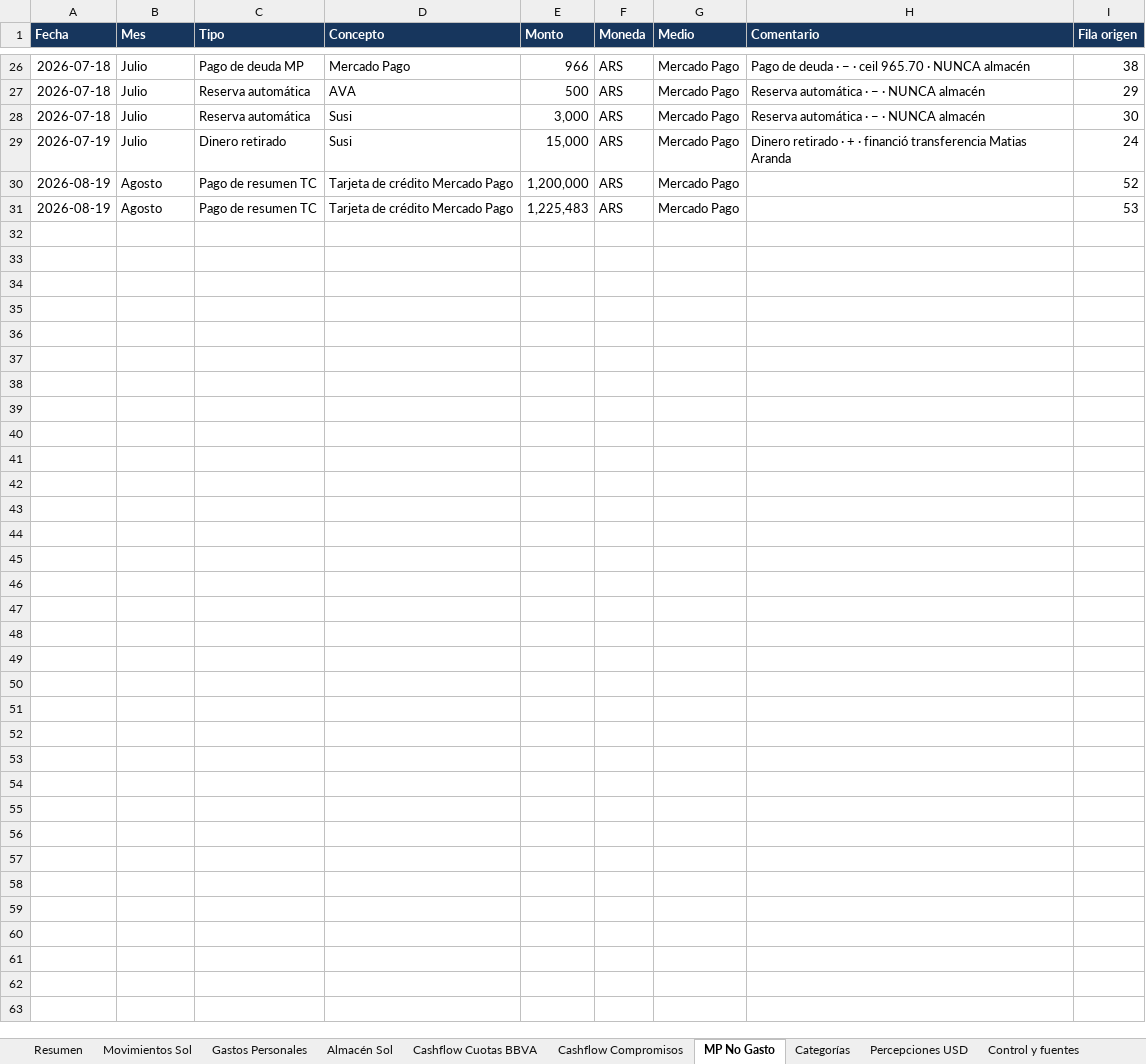
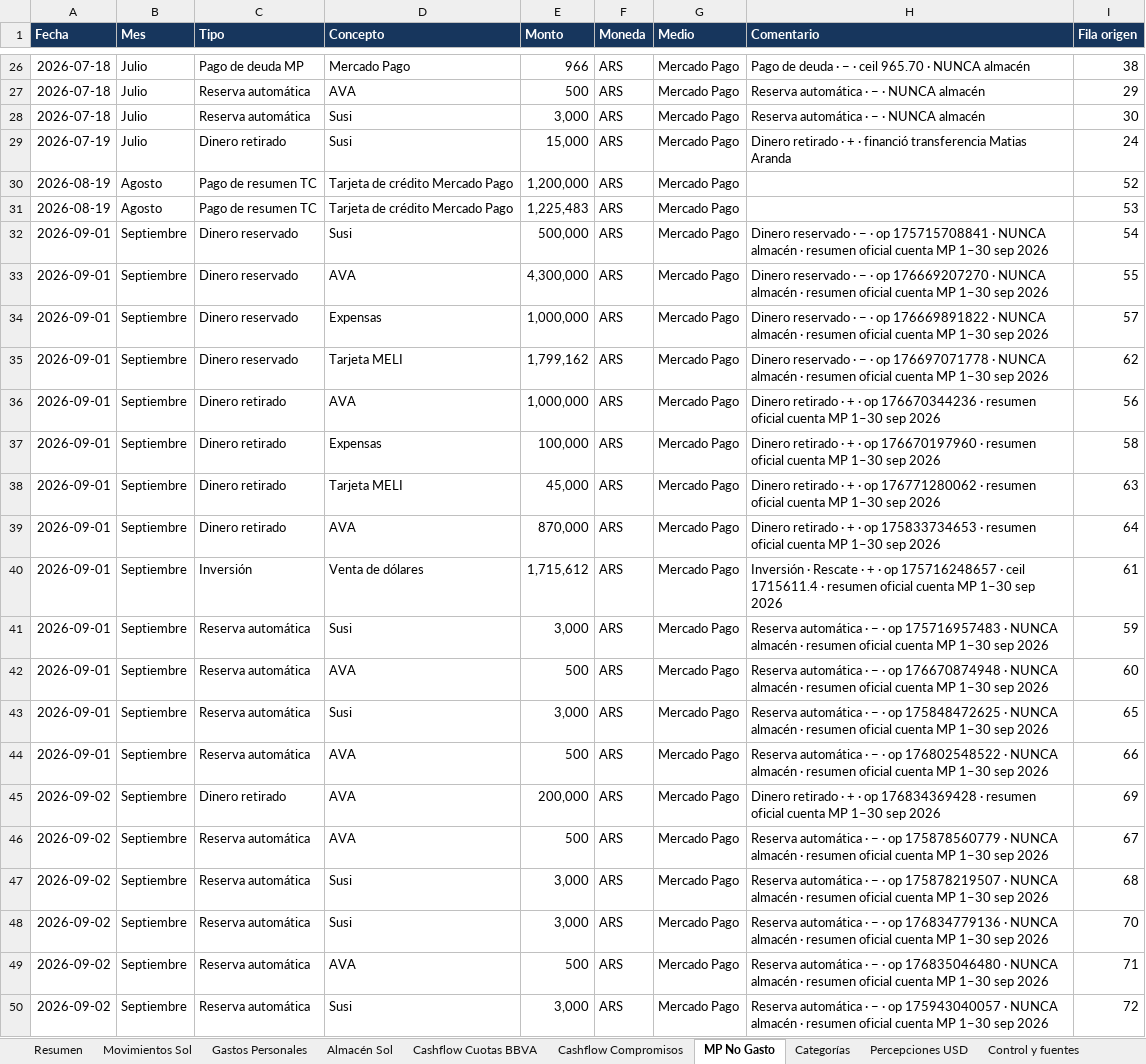
Before and after one commit to solzito148/budget, an Excel workbook: SOL/Gastos_SOL_2026.xlsx, sheet MP No Gasto, drawn as a sheet; only a part is shown, gaps mark what is left out; values as stored, in another font and other column widths than the file's, no borders; table styles not drawn; the diff covers the shown part only; the diff names each change by its address in the sheet, - before the commit and + after, or states it on an @@ line.

```diff
--- a/SOL/Gastos_SOL_2026.xlsx (sheet MP No Gasto)
+++ b/SOL/Gastos_SOL_2026.xlsx (sheet MP No Gasto)
+row 32: 2026-09-01 | Septiembre | Dinero reservado | Susi | 500,000 | ARS | Mercado Pago | Dinero reservado · − · op 175715708841 · NUNCA almacén · resumen oficial cuenta MP 1–30 sep 2026 | 54
+row 33: 2026-09-01 | Septiembre | Dinero reservado | AVA | 4,300,000 | ARS | Mercado Pago | Dinero reservado · − · op 176669207270 · NUNCA almacén · resumen oficial cuenta MP 1–30 sep 2026 | 55
+row 34: 2026-09-01 | Septiembre | Dinero reservado | Expensas | 1,000,000 | ARS | Mercado Pago | Dinero reservado · − · op 176669891822 · NUNCA almacén · resumen oficial cuenta MP 1–30 sep 2026 | 57
+row 35: 2026-09-01 | Septiembre | Dinero reservado | Tarjeta MELI | 1,799,162 | ARS | Mercado Pago | Dinero reservado · − · op 176697071778 · NUNCA almacén · resumen oficial cuenta MP 1–30 sep 2026 | 62
+row 36: 2026-09-01 | Septiembre | Dinero retirado | AVA | 1,000,000 | ARS | Mercado Pago | Dinero retirado · + · op 176670344236 · resumen oficial cuenta MP 1–30 sep 2026 | 56
+row 37: 2026-09-01 | Septiembre | Dinero retirado | Expensas | 100,000 | ARS | Mercado Pago | Dinero retirado · + · op 176670197960 · resumen oficial cuenta MP 1–30 sep 2026 | 58
+row 38: 2026-09-01 | Septiembre | Dinero retirado | Tarjeta MELI | 45,000 | ARS | Mercado Pago | Dinero retirado · + · op 176771280062 · resumen oficial cuenta MP 1–30 sep 2026 | 63
+row 39: 2026-09-01 | Septiembre | Dinero retirado | AVA | 870,000 | ARS | Mercado Pago | Dinero retirado · + · op 175833734653 · resumen oficial cuenta MP 1–30 sep 2026 | 64
+row 40: 2026-09-01 | Septiembre | Inversión | Venta de dólares | 1,715,612 | ARS | Mercado Pago | Inversión · Rescate · + · op 175716248657 · ceil 1715611.4 · resumen oficial cuenta MP 1–30 sep 2026 | 61
+row 41: 2026-09-01 | Septiembre | Reserva automática | Susi | 3,000 | ARS | Mercado Pago | Reserva automática · − · op 175716957483 · NUNCA almacén · resumen oficial cuenta MP 1–30 sep 2026 | 59
+row 42: 2026-09-01 | Septiembre | Reserva automática | AVA | 500 | ARS | Mercado Pago | Reserva automática · − · op 176670874948 · NUNCA almacén · resumen oficial cuenta MP 1–30 sep 2026 | 60
+row 43: 2026-09-01 | Septiembre | Reserva automática | Susi | 3,000 | ARS | Mercado Pago | Reserva automática · − · op 175848472625 · NUNCA almacén · resumen oficial cuenta MP 1–30 sep 2026 | 65
+row 44: 2026-09-01 | Septiembre | Reserva automática | AVA | 500 | ARS | Mercado Pago | Reserva automática · − · op 176802548522 · NUNCA almacén · resumen oficial cuenta MP 1–30 sep 2026 | 66
+row 45: 2026-09-02 | Septiembre | Dinero retirado | AVA | 200,000 | ARS | Mercado Pago | Dinero retirado · + · op 176834369428 · resumen oficial cuenta MP 1–30 sep 2026 | 69
+row 46: 2026-09-02 | Septiembre | Reserva automática | AVA | 500 | ARS | Mercado Pago | Reserva automática · − · op 175878560779 · NUNCA almacén · resumen oficial cuenta MP 1–30 sep 2026 | 67
+row 47: 2026-09-02 | Septiembre | Reserva automática | Susi | 3,000 | ARS | Mercado Pago | Reserva automática · − · op 175878219507 · NUNCA almacén · resumen oficial cuenta MP 1–30 sep 2026 | 68
+row 48: 2026-09-02 | Septiembre | Reserva automática | Susi | 3,000 | ARS | Mercado Pago | Reserva automática · − · op 176834779136 · NUNCA almacén · resumen oficial cuenta MP 1–30 sep 2026 | 70
+row 49: 2026-09-02 | Septiembre | Reserva automática | AVA | 500 | ARS | Mercado Pago | Reserva automática · − · op 176835046480 · NUNCA almacén · resumen oficial cuenta MP 1–30 sep 2026 | 71
+row 50: 2026-09-02 | Septiembre | Reserva automática | Susi | 3,000 | ARS | Mercado Pago | Reserva automática · − · op 175943040057 · NUNCA almacén · resumen oficial cuenta MP 1–30 sep 2026 | 72
```
Also changed, not shown: 141 added rows elsewhere in this sheet, sheet Movimientos Sol, sheet Gastos Personales, sheet Sol Dollar Mdp, sheet Almacén Sol, sheet Resumen, sheet Categorías, 1 more sheet, CIUDAD/Gastos_CIUDAD_1132_2026.xlsx, 8 other files.
